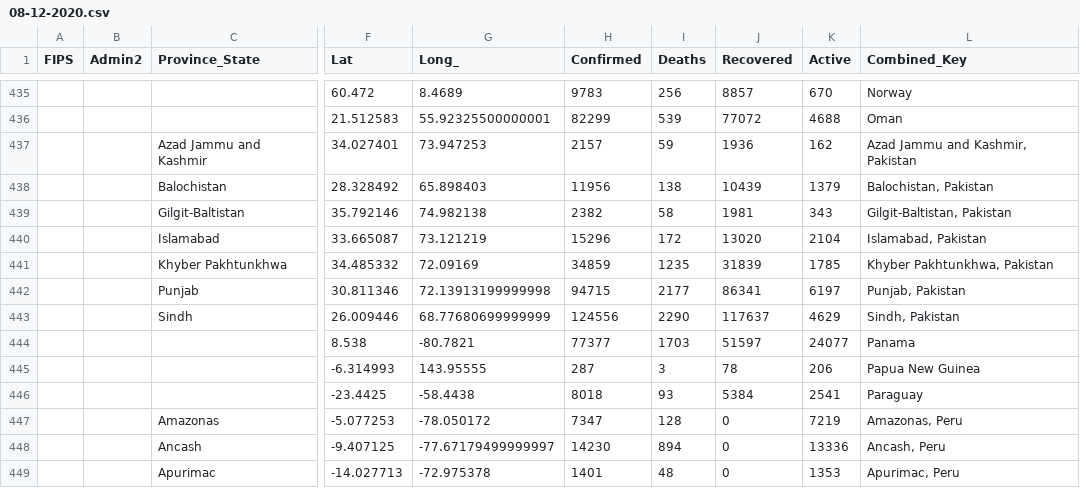
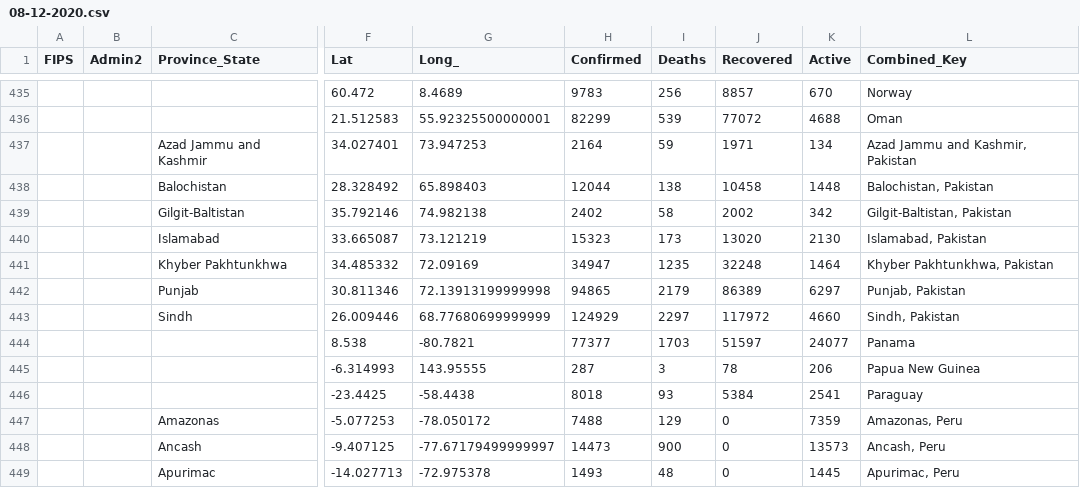
Before and after one commit to bschram/covid-data-public, a CSV file: data/cases-jhu/csse_covid_19_daily_reports/08-12-2020.csv, drawn as a sheet; only a part is shown, gaps mark what is left out; the diff covers the shown part only; the diff names each change by its address in the sheet, - before the commit and + after, or states it on an @@ line.

```diff
--- a/data/cases-jhu/csse_covid_19_daily_reports/08-12-2020.csv
+++ b/data/cases-jhu/csse_covid_19_daily_reports/08-12-2020.csv
-H437 (Confirmed): 2157
+H437 (Confirmed): 2164
-J437 (Recovered): 1936
+J437 (Recovered): 1971
-K437 (Active): 162
+K437 (Active): 134
-H438 (Confirmed): 11956
+H438 (Confirmed): 12044
-J438 (Recovered): 10439
+J438 (Recovered): 10458
-K438 (Active): 1379
+K438 (Active): 1448
-H439 (Confirmed): 2382
+H439 (Confirmed): 2402
-J439 (Recovered): 1981
+J439 (Recovered): 2002
-K439 (Active): 343
+K439 (Active): 342
-H440 (Confirmed): 15296
+H440 (Confirmed): 15323
-I440 (Deaths): 172
+I440 (Deaths): 173
-K440 (Active): 2104
+K440 (Active): 2130
-H441 (Confirmed): 34859
+H441 (Confirmed): 34947
-J441 (Recovered): 31839
+J441 (Recovered): 32248
-K441 (Active): 1785
+K441 (Active): 1464
-H442 (Confirmed): 94715
+H442 (Confirmed): 94865
-I442 (Deaths): 2177
+I442 (Deaths): 2179
-J442 (Recovered): 86341
+J442 (Recovered): 86389
-K442 (Active): 6197
+K442 (Active): 6297
-H443 (Confirmed): 124556
+H443 (Confirmed): 124929
-I443 (Deaths): 2290
+I443 (Deaths): 2297
-J443 (Recovered): 117637
+J443 (Recovered): 117972
-K443 (Active): 4629
+K443 (Active): 4660
-H447 (Confirmed): 7347
+H447 (Confirmed): 7488
-I447 (Deaths): 128
+I447 (Deaths): 129
-K447 (Active): 7219
+K447 (Active): 7359
-H448 (Confirmed): 14230
+H448 (Confirmed): 14473
-I448 (Deaths): 894
+I448 (Deaths): 900
-K448 (Active): 13336
+K448 (Active): 13573
-H449 (Confirmed): 1401
+H449 (Confirmed): 1493
-K449 (Active): 1353
+K449 (Active): 1445
```
Also changed, not shown: 62 edited cells elsewhere in this file, data/cases-nytimes/us-states.csv, 7 other files.
